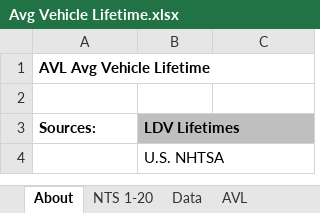
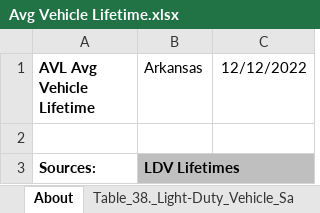
Before and after one commit to EnergyInnovation/eps-arkansas, an Excel workbook: InputData/trans/AVL/Avg Vehicle Lifetime.xlsx, sheet About, drawn as a sheet; only a part is shown; the shorter side is filled out with more unchanged rows; values as stored, in another font and other column widths than the file's, no borders; the diff names each change by its address in the sheet, - before the commit and + after, or states it on an @@ line.

```diff
--- a/InputData/trans/AVL/Avg Vehicle Lifetime.xlsx (sheet About)
+++ b/InputData/trans/AVL/Avg Vehicle Lifetime.xlsx (sheet About)
+sheet tab: Table_38._Light-Duty_Vehicle_Sa
-B1: (empty)
+B1: Arkansas
-C1: (empty)
+C1: 12/12/2022
```
Also changed, not shown: sheet Calculations, sheet AVL, other sheet tabs, formulas that keep their value, InputData/trans/SoCDTtiNTY/Share of Cargo Dist Transported that is New This Year.xlsx, InputData/trans/TTS/Transportation Technology Shareweights.xlsx, 6 other files.
